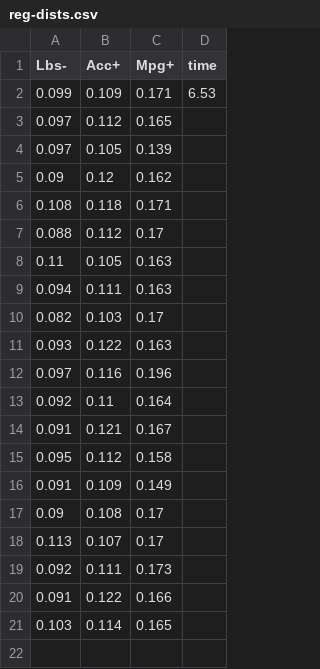
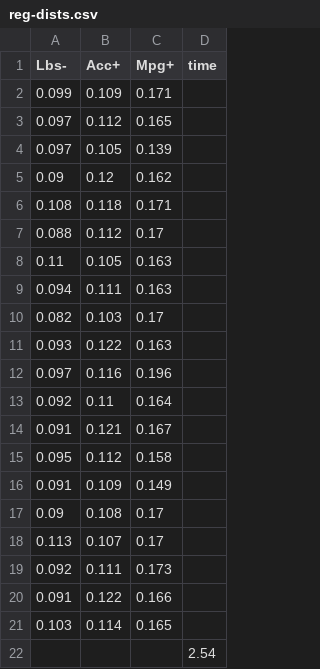
Before and after one commit to amiiralii/ezr, a CSV file: reg results/reg-dists.csv, drawn as a sheet; the diff names each change by its address in the sheet, - before the commit and + after, or states it on an @@ line.

Commit message:
latest results

```diff
--- a/reg results/reg-dists.csv
+++ b/reg results/reg-dists.csv
-D2 (time): 6.53
+D2 (time): (empty)
+row 22:  |  |  | 2.54
```
Also changed, not shown: 4 other files.
